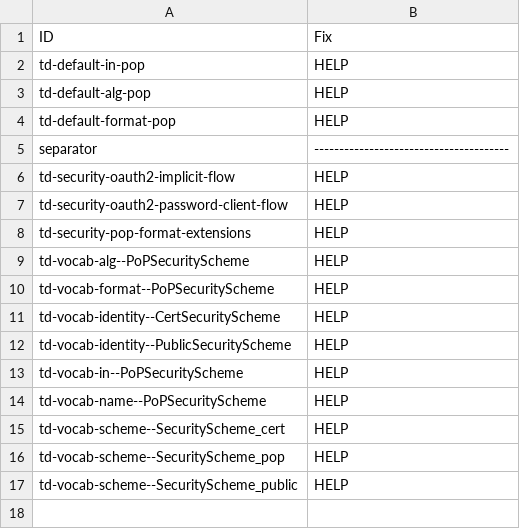
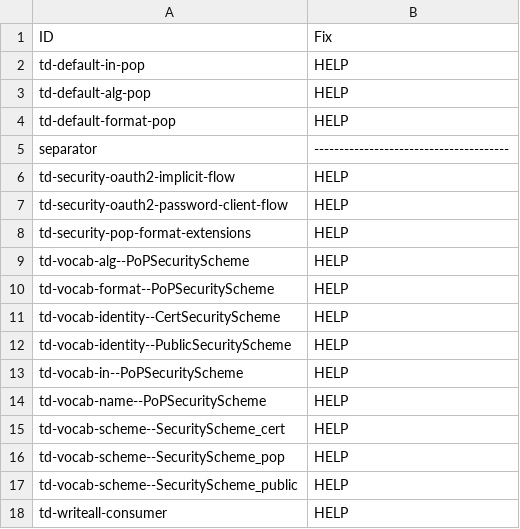
Before and after one commit to w3c/wot-thing-description, a CSV file: testing/inputs/atrisk.csv, drawn as a sheet; the diff names each change by its address in the sheet, - before the commit and + after, or states it on an @@ line.

Commit message:
add assertion for writeall

```diff
--- a/testing/inputs/atrisk.csv
+++ b/testing/inputs/atrisk.csv
+row 18: td-writeall-consumer | HELP
```
Also changed, not shown: 4 other files.
